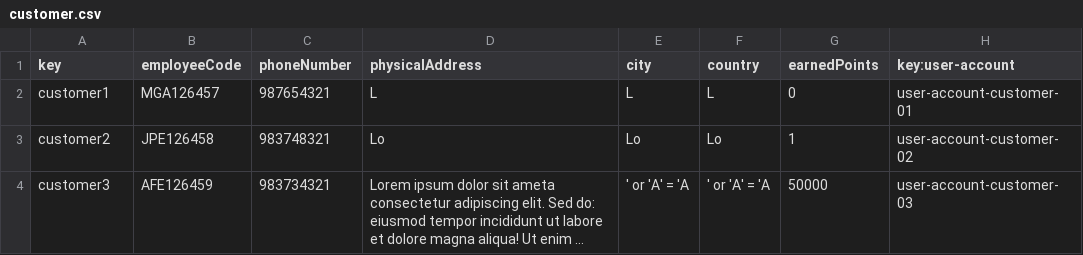
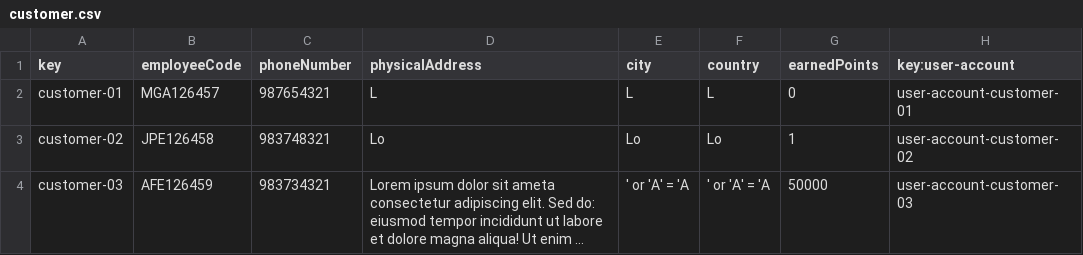
Before and after one commit to marrivbec/gii-is-DP2-C1.033, a CSV file: src/main/resources/WEB-INF/data/sample/customer.csv, drawn as a sheet; long unchanged cells end in …; the diff names each change by its address in the sheet, - before the commit and + after, or states it on an @@ line.

```diff
--- a/src/main/resources/WEB-INF/data/sample/customer.csv
+++ b/src/main/resources/WEB-INF/data/sample/customer.csv
-A2 (key): customer1
+A2 (key): customer-01
-A3 (key): customer2
+A3 (key): customer-02
-A4 (key): customer3
+A4 (key): customer-03
```
Also changed, not shown: src/main/resources/WEB-INF/data/sample/aircraft.csv, src/main/resources/WEB-INF/data/sample/booking.csv, 5 other files.
